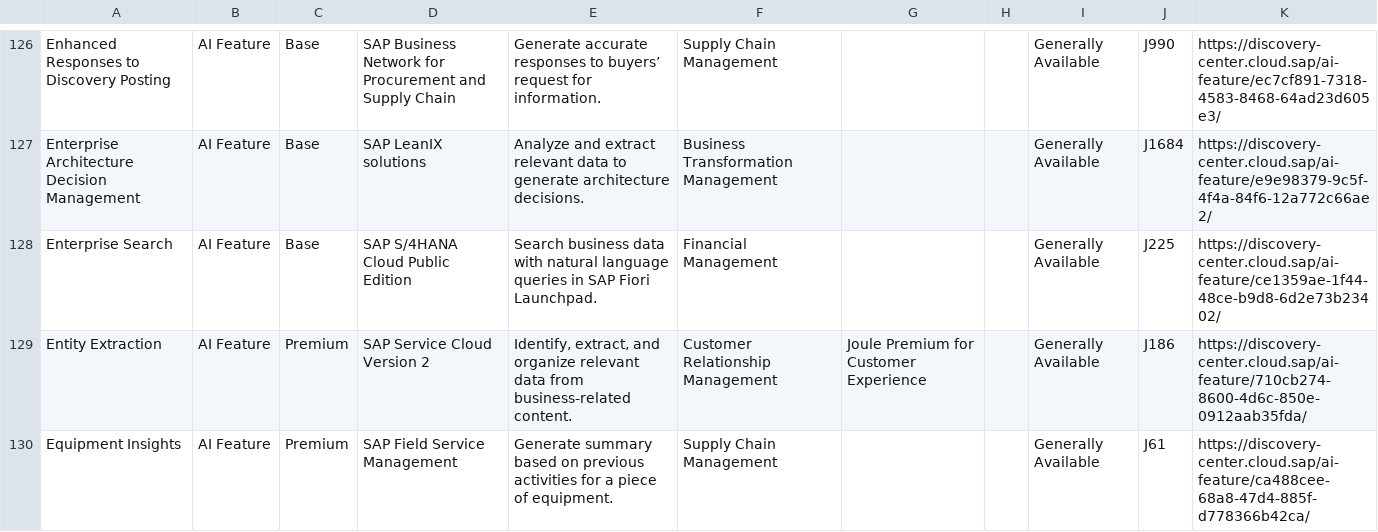
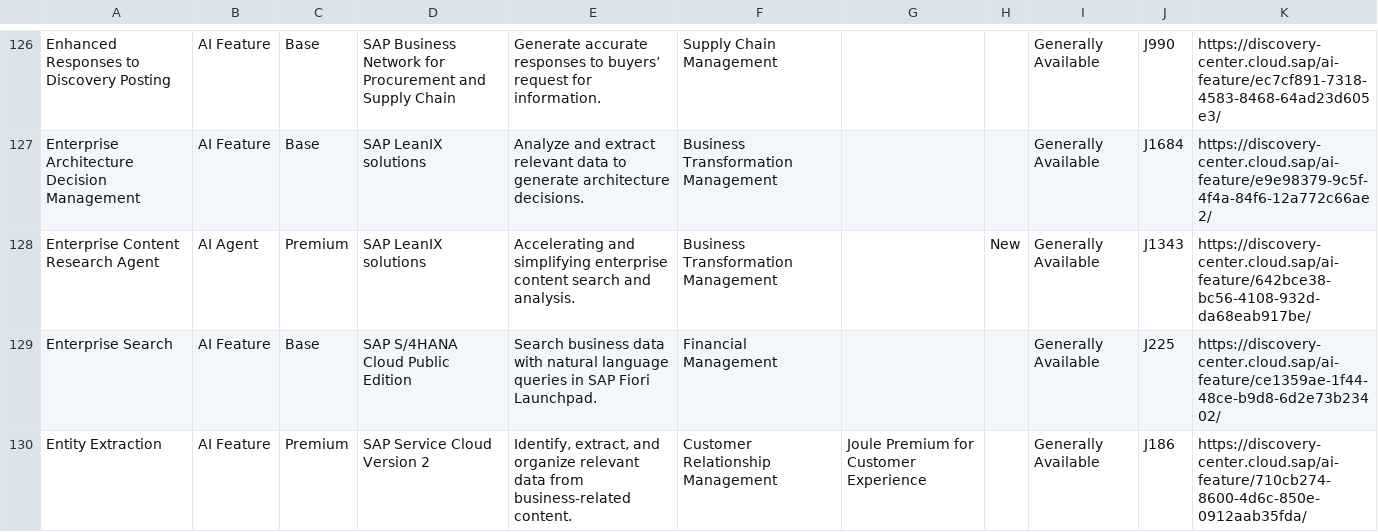
Before and after one commit to jwanOo/ai-readiness-check, a CSV file: Agents Discovery/sap_ai_raw_data.csv, drawn as a sheet; only a part is shown, gaps mark what is left out; the shorter side is filled out with more unchanged rows; the diff covers the shown part only.

```diff
--- a/Agents Discovery/sap_ai_raw_data.csv
+++ b/Agents Discovery/sap_ai_raw_data.csv
@@ -127,2 +127,3 @@
 "Enterprise Architecture Decision Management","AI Feature","Base","SAP LeanIX solutions","Analyze and extract relevant data to generate architecture decisions.","Business Transformation Management","","","Generally Available","J1684","https://discovery-center.cloud.sap/ai-feature/e9e98379-9c5f-4f4a-84f6-12a772c66ae2/"
+"Enterprise Content Research Agent","AI Agent","Premium","SAP LeanIX solutions","Accelerating and simplifying enterprise content search and analysis.","Business Transformation Management","","New","Generally Available","J1343","https://discovery-center.cloud.sap/ai-feature/642bce38-bc56-4108-932d-da68eab917be/"
 "Enterprise Search","AI Feature","Base","SAP S/4HANA Cloud Public Edition","Search business data with natural language queries in SAP Fiori Launchpad.","Financial Management","","","Generally Available","J225","https://discovery-center.cloud.sap/ai-feature/ce1359ae-1f44-48ce-b9d8-6d2e73b23402/"
```
Also changed, not shown: 1 added row, 1 removed row and 6 edited cells elsewhere in this file, public/sap_ai_data.csv.
